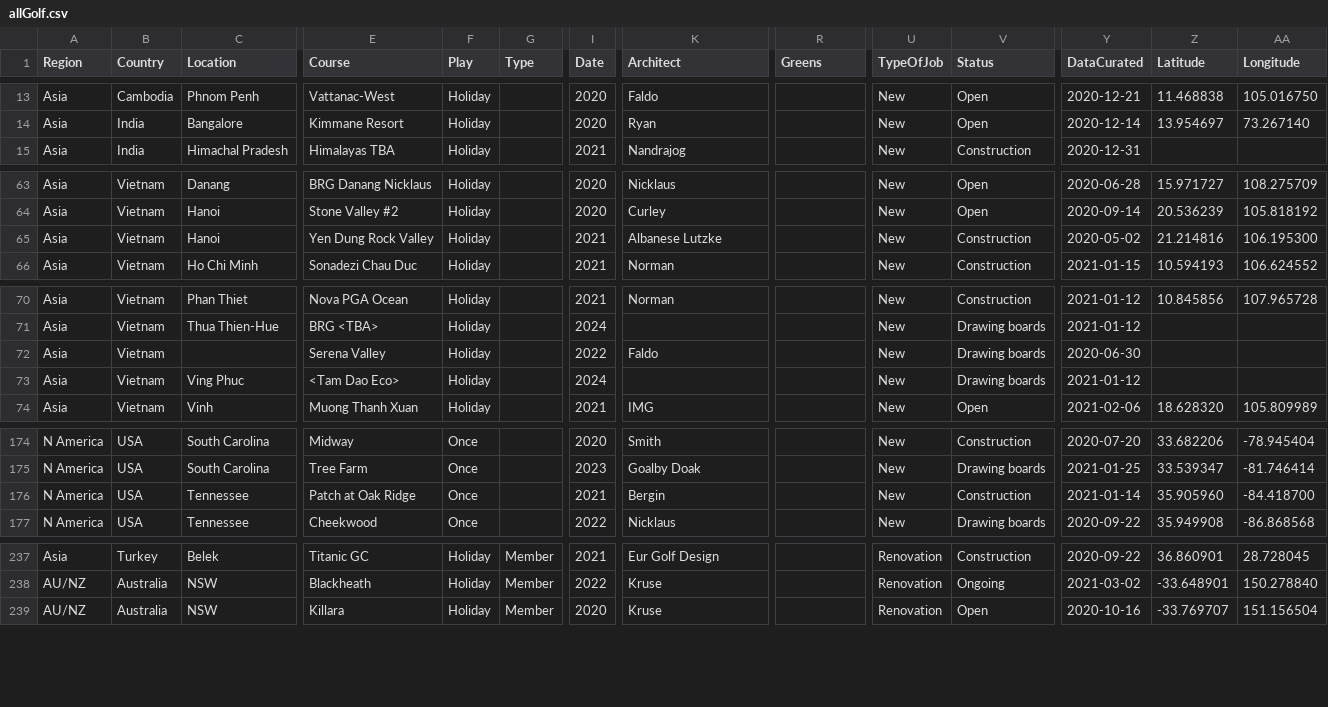
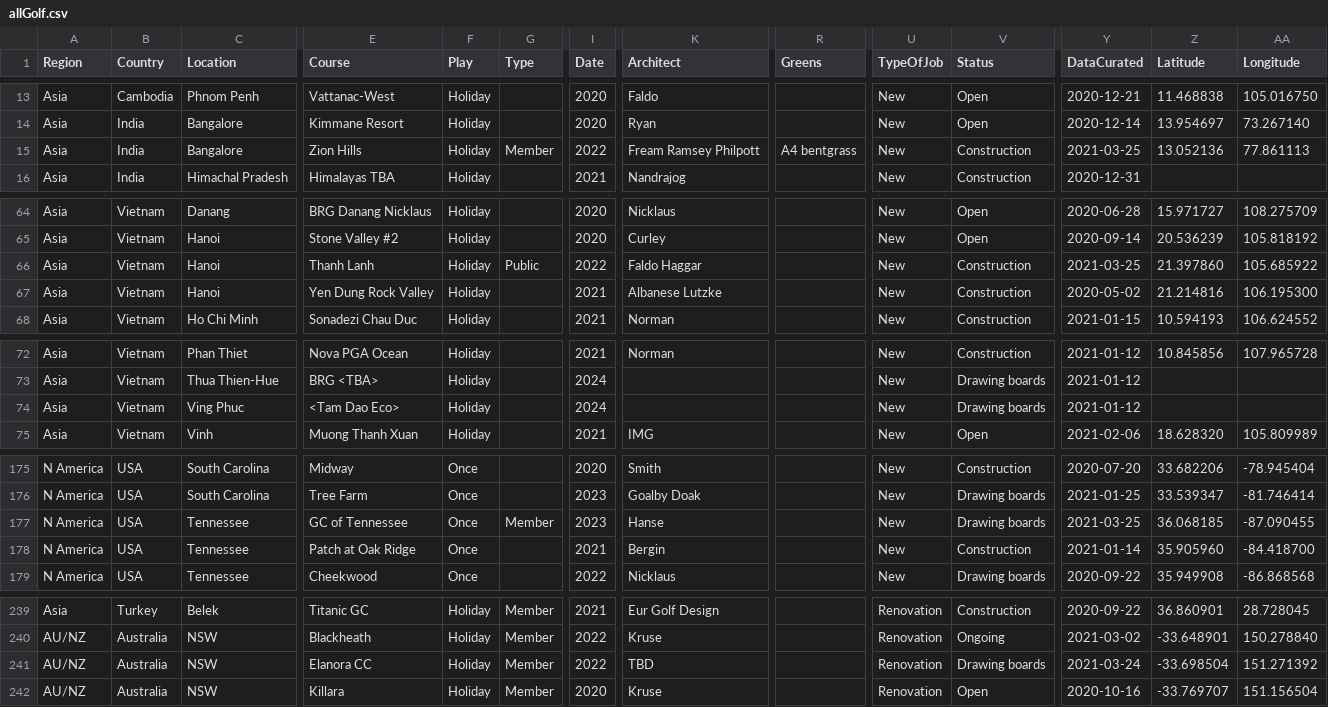
Before and after one commit to stennety/mywebsite, a CSV file: _data/allGolf.csv, drawn as a sheet; only a part is shown, gaps mark what is left out; removed rows and columns are numbered as before the commit, all else as after; rows hold the shown columns only; the diff covers the shown part only; the diff names each change by its address in the sheet, - before the commit and + after, or states it on an @@ line.

```diff
--- a/_data/allGolf.csv
+++ b/_data/allGolf.csv
+row 15: Asia | India | Bangalore | Zion Hills | Holiday | Member | 2022 | Fream Ramsey Philpott | A4 bentgrass | New | Construction | 2021-03-25 | 13.052136 | 77.861113
+row 66: Asia | Vietnam | Hanoi | Thanh Lanh | Holiday | Public | 2022 | Faldo Haggar |  | New | Construction | 2021-03-25 | 21.397860 | 105.685922
-row 72: Asia | Vietnam |  | Serena Valley | Holiday |  | 2022 | Faldo |  | New | Drawing boards | 2020-06-30
+row 177: N America | USA | Tennessee | GC of Tennessee | Once | Member | 2023 | Hanse |  | New | Drawing boards | 2021-03-25 | 36.068185 | -87.090455
+row 241: AU/NZ | Australia | NSW | Elanora CC | Holiday | Member | 2022 | TBD |  | Renovation | Drawing boards | 2021-03-24 | -33.698504 | 151.271392
```
Also changed, not shown: 22 edited cells elsewhere in this file.
